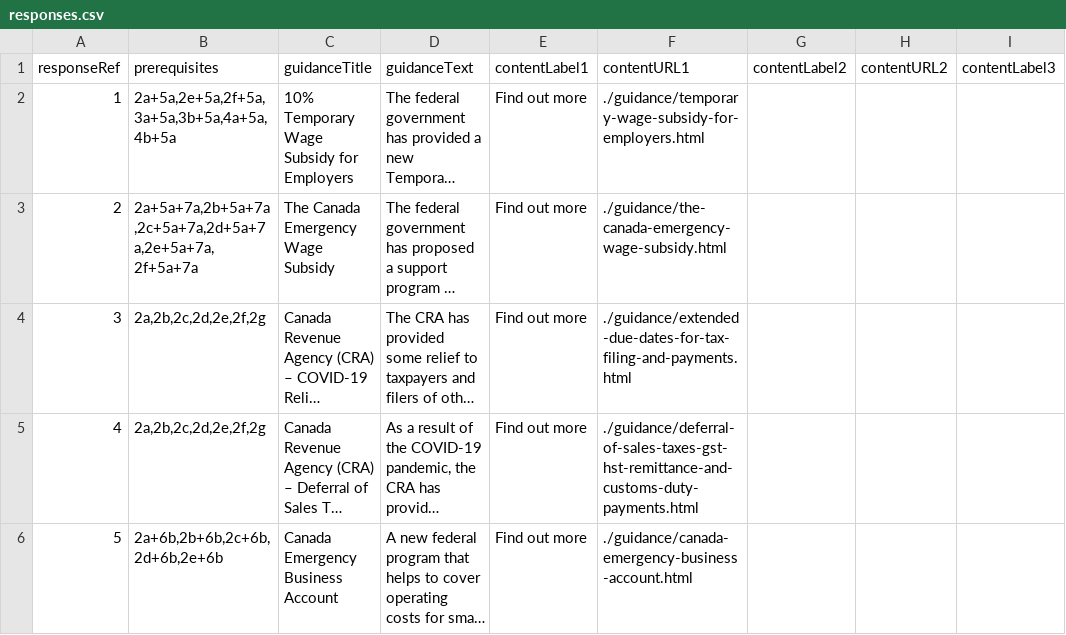
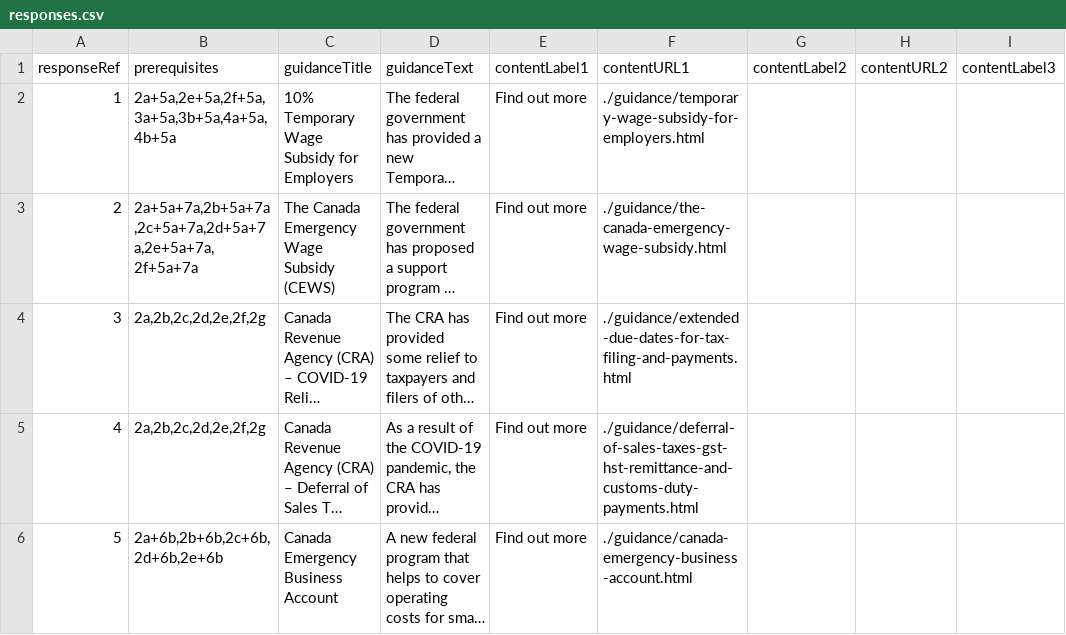
Before and after one commit to wonda05/covid19-business-support-finder, a CSV file: static/data/responses.csv, drawn as a sheet; only a part is shown; long unchanged cells end in …; the diff names each change by its address in the sheet, - before the commit and + after, or states it on an @@ line.

Commit message:
updated response for line 2. title change

```diff
--- a/static/data/responses.csv
+++ b/static/data/responses.csv
-C3 (guidanceTitle): The Canada Emergency Wage Subsidy
+C3 (guidanceTitle): The Canada Emergency Wage Subsidy (CEWS)
```
